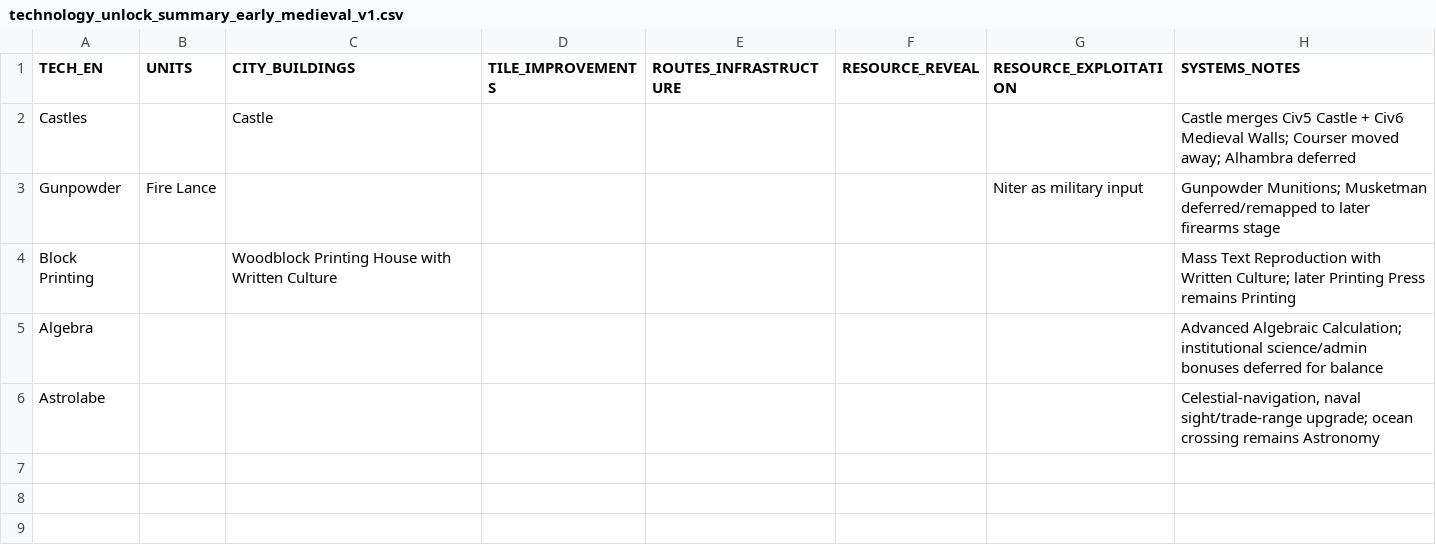
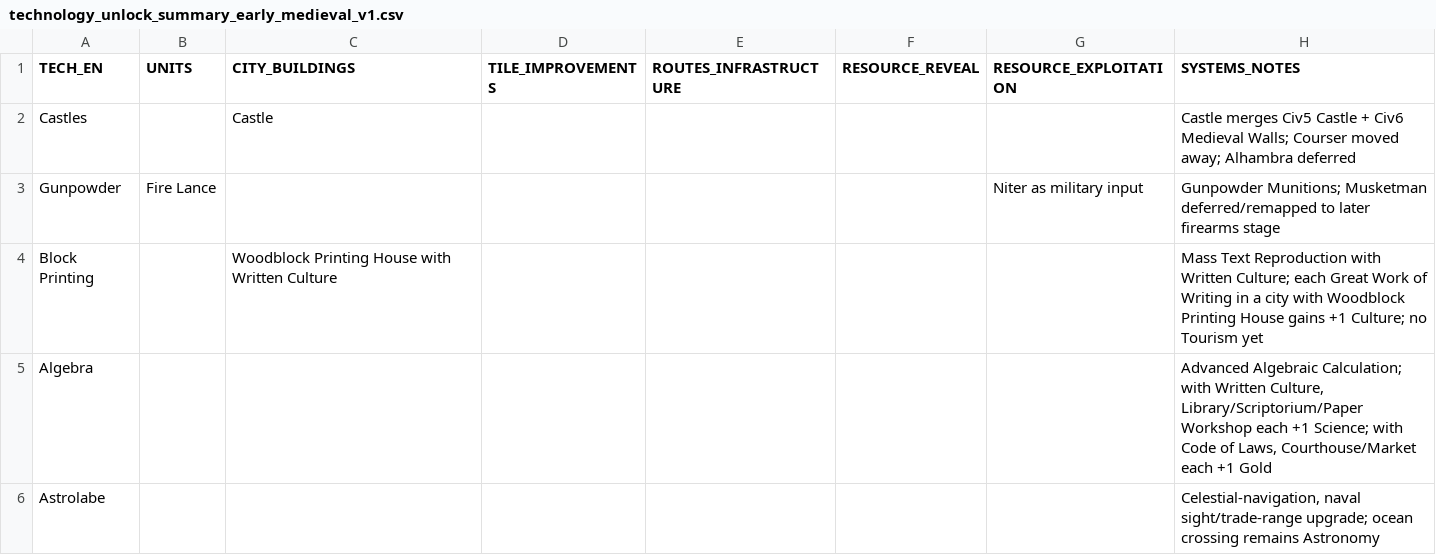
Before and after one commit to physical-geogrpahy-forever/academic_food_chain, a CSV file: tech_reference/technology_unlock_summary_early_medieval_v1.csv, drawn as a sheet; the diff names each change by its address in the sheet, - before the commit and + after, or states it on an @@ line.

Commit message:
Finalize Block Printing and Algebra numeric effects

```diff
--- a/tech_reference/technology_unlock_summary_early_medieval_v1.csv
+++ b/tech_reference/technology_unlock_summary_early_medieval_v1.csv
-H4 (SYSTEMS_NOTES): …Written Culture; later Printing Press remains Printing
+H4 (SYSTEMS_NOTES): …Written Culture; each Great Work of Writing in a city with Woodblock Printing House gains +1 Culture; no Tourism yet
-H5 (SYSTEMS_NOTES): …Algebraic Calculation; institutional science/admin bonuses deferred for balance
+H5 (SYSTEMS_NOTES): …Algebraic Calculation; with Written Culture, Library/Scriptorium/Paper Workshop each +1 Science; with Code of Laws, Courthouse/Market each +1 Gold
```
